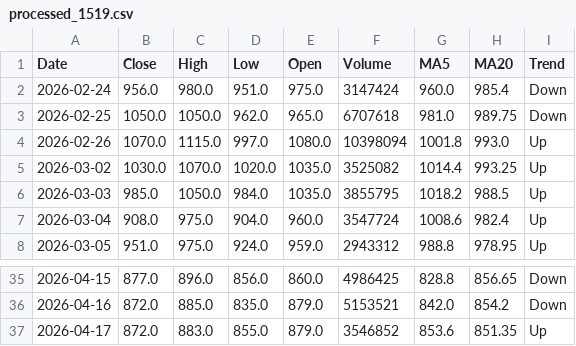
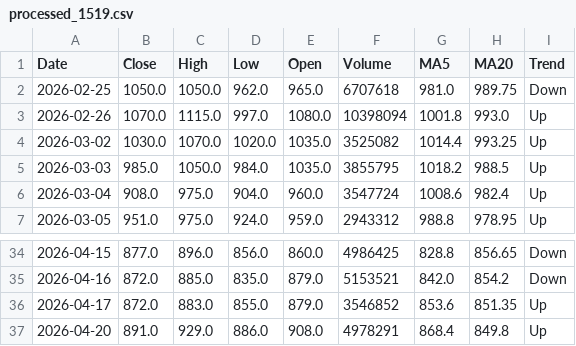
Before and after one commit to kornort/StockRadar_AI_Agent, a CSV file: data/processed_1519.csv, drawn as a sheet; only a part is shown, gaps mark what is left out.

```diff
--- a/data/processed_1519.csv
+++ b/data/processed_1519.csv
@@ -1,3 +1,2 @@
 Date,Close,High,Low,Open,Volume,MA5,MA20,Trend
-2026-02-24,956.0,980.0,951.0,975.0,3147424,960.0,985.4,Down
 2026-02-25,1050.0,1050.0,962.0,965.0,6707618,981.0,989.75,Down
@@ -37 +36,2 @@ Date,Close,High,Low,Open,Volume,MA5,MA20,Trend
 2026-04-17,872.0,883.0,855.0,879.0,3546852,853.6,851.35,Up
+2026-04-20,891.0,929.0,886.0,908.0,4978291,868.4,849.8,Up
```
Also changed, not shown: data/processed_1503.csv, data/processed_1513.csv, 6 other files.
